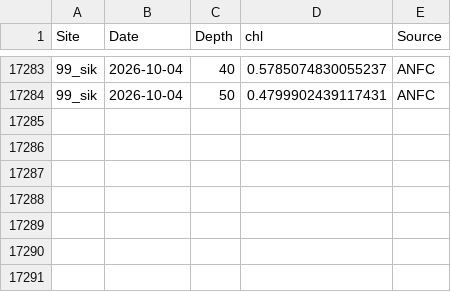
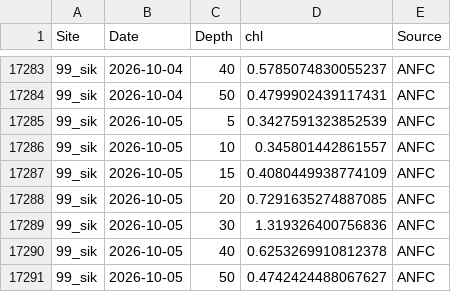
Before and after one commit to sharkbot952/temp_test5, a CSV file: data/cmem/chl/chl_99_sik.csv, drawn as a sheet; only a part is shown, gaps mark what is left out; the diff names each change by its address in the sheet, - before the commit and + after, or states it on an @@ line.

```diff
--- a/data/cmem/chl/chl_99_sik.csv
+++ b/data/cmem/chl/chl_99_sik.csv
+row 17285: 99_sik | 2026-10-05 | 5 | 0.3427591323852539 | ANFC
+row 17286: 99_sik | 2026-10-05 | 10 | 0.345801442861557 | ANFC
+row 17287: 99_sik | 2026-10-05 | 15 | 0.4080449938774109 | ANFC
+row 17288: 99_sik | 2026-10-05 | 20 | 0.7291635274887085 | ANFC
+row 17289: 99_sik | 2026-10-05 | 30 | 1.319326400756836 | ANFC
+row 17290: 99_sik | 2026-10-05 | 40 | 0.6253269910812378 | ANFC
+row 17291: 99_sik | 2026-10-05 | 50 | 0.4742424488067627 | ANFC
```
Also changed, not shown: data/cmem/chl/chl_97_dat.csv, data/cmem/chl/chl_98_osh.csv, 9 other files.
